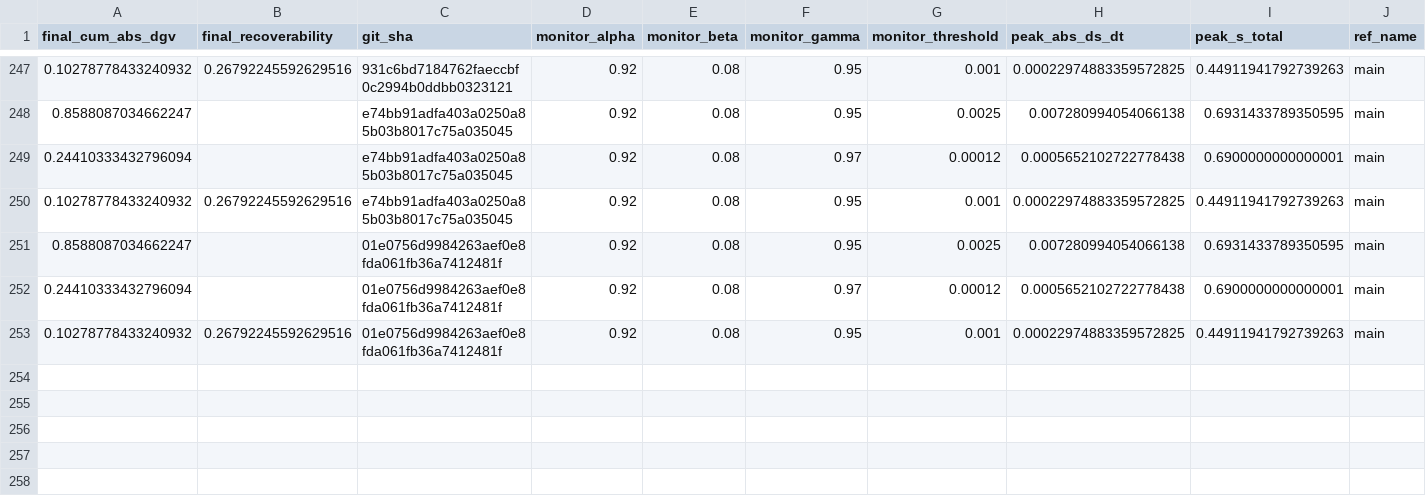
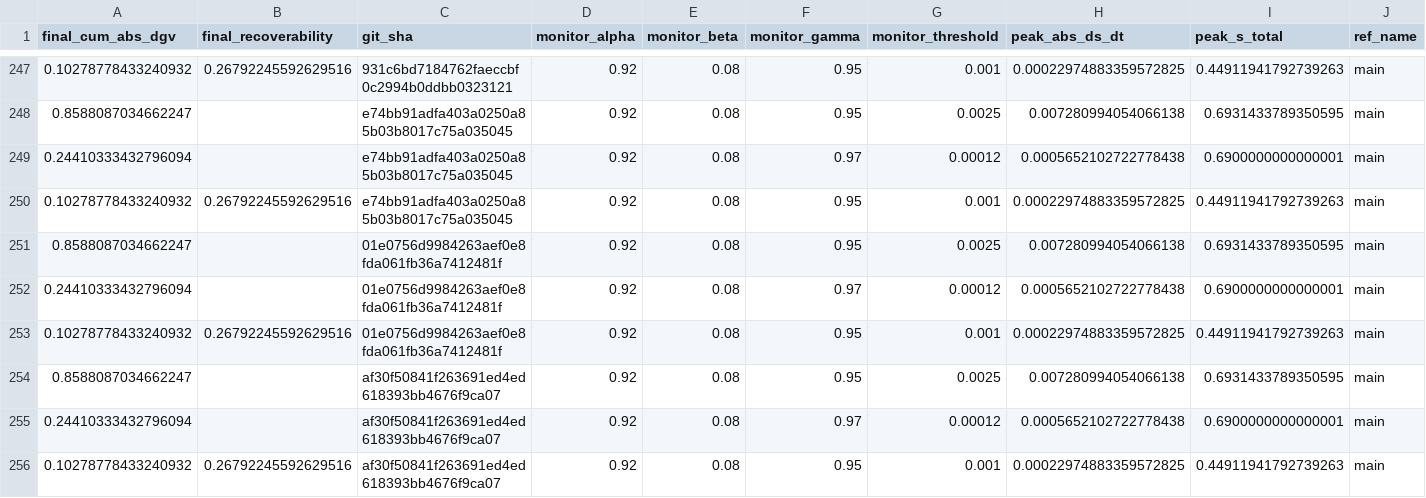
Before and after one commit to willshacklett/god-variable-theory, a CSV file: data/longitudinal/summary_history_binned.csv, drawn as a sheet; only a part is shown, gaps mark what is left out; rows hold the shown columns only; the diff names each change by its address in the sheet, - before the commit and + after, or states it on an @@ line.

```diff
--- a/data/longitudinal/summary_history_binned.csv
+++ b/data/longitudinal/summary_history_binned.csv
+row 254: 0.8588087034662247 |  | af30f50841f263691ed4ed618393bb4676f9ca07 | 0.92 | 0.08 | 0.95 | 0.0025 | 0.007280994054066138 | 0.6931433789350595 | main
+row 255: 0.24410333432796094 |  | af30f50841f263691ed4ed618393bb4676f9ca07 | 0.92 | 0.08 | 0.97 | 0.00012 | 0.0005652102722778438 | 0.6900000000000001 | main
+row 256: 0.10278778433240932 | 0.26792245592629516 | af30f50841f263691ed4ed618393bb4676f9ca07 | 0.92 | 0.08 | 0.95 | 0.001 | 0.00022974883359572825 | 0.44911941792739263 | main
```
Also changed, not shown: data/longitudinal/summary_history.csv.
